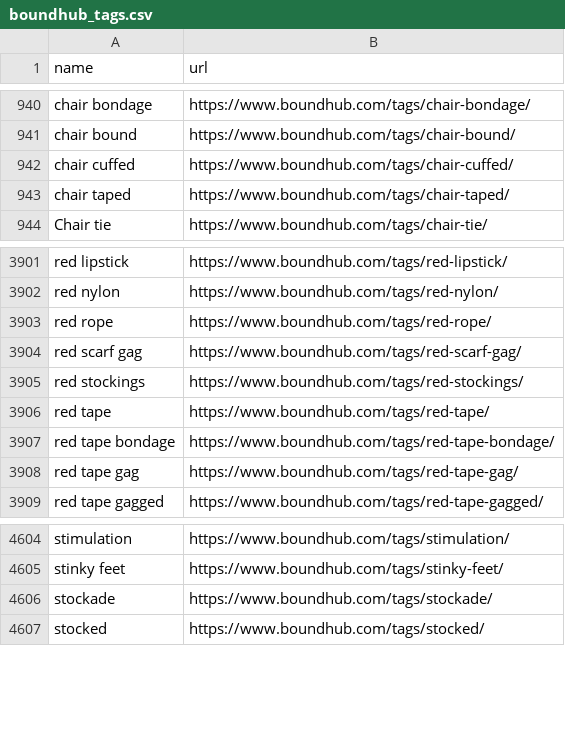
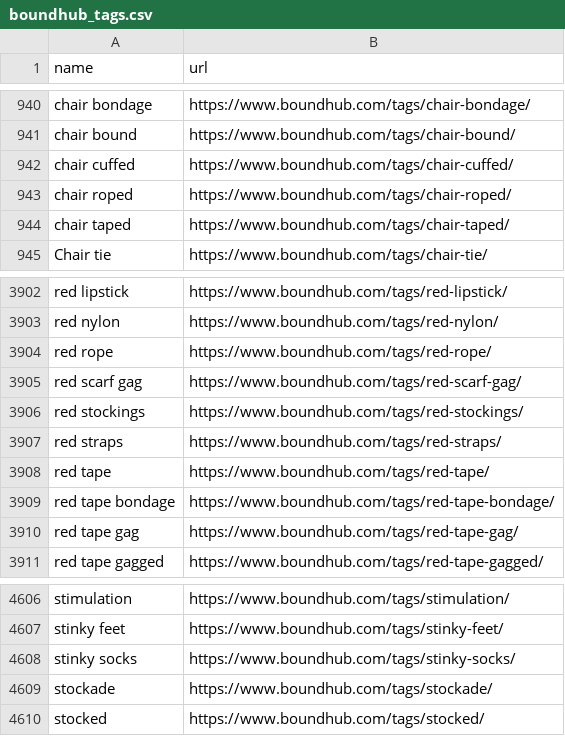
Before and after one commit to stepney141/favs, a CSV file: boundhub/boundhub_tags.csv, drawn as a sheet; only a part is shown, gaps mark what is left out.

```diff
--- a/boundhub/boundhub_tags.csv
+++ b/boundhub/boundhub_tags.csv
@@ -942,2 +942,3 @@ chair bound,https://www.boundhub.com/tags/chair-bound/
 chair cuffed,https://www.boundhub.com/tags/chair-cuffed/
+chair roped,https://www.boundhub.com/tags/chair-roped/
 chair taped,https://www.boundhub.com/tags/chair-taped/
@@ -3905,2 +3906,3 @@ red scarf gag,https://www.boundhub.com/tags/red-scarf-gag/
 red stockings,https://www.boundhub.com/tags/red-stockings/
+red straps,https://www.boundhub.com/tags/red-straps/
 red tape,https://www.boundhub.com/tags/red-tape/
@@ -4605,2 +4607,3 @@ stimulation,https://www.boundhub.com/tags/stimulation/
 stinky feet,https://www.boundhub.com/tags/stinky-feet/
+stinky socks,https://www.boundhub.com/tags/stinky-socks/
 stockade,https://www.boundhub.com/tags/stockade/
```
Also changed, not shown: boundhub/boundhub_faved_movies.csv, 1 other file.
